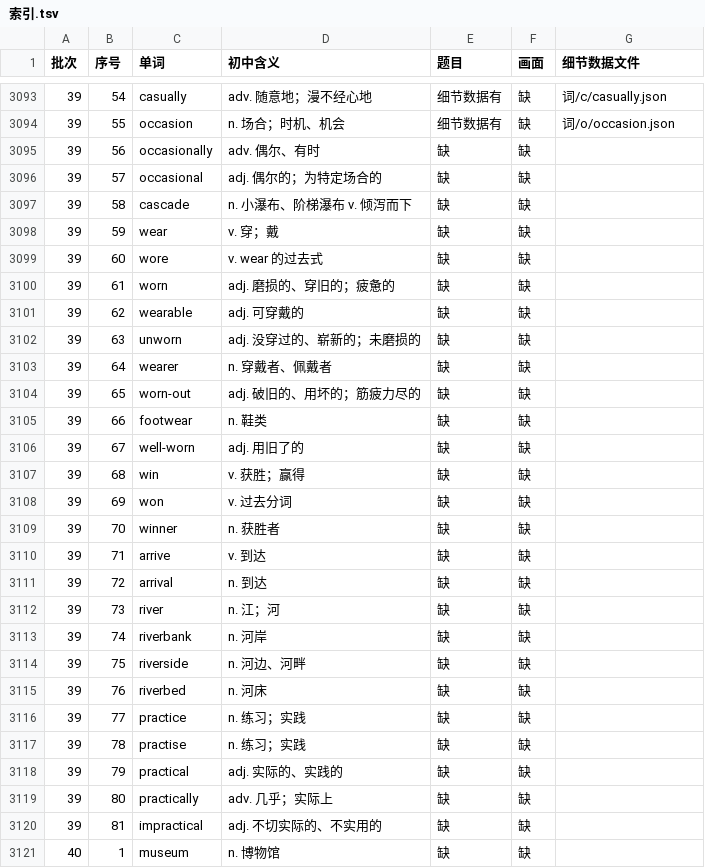
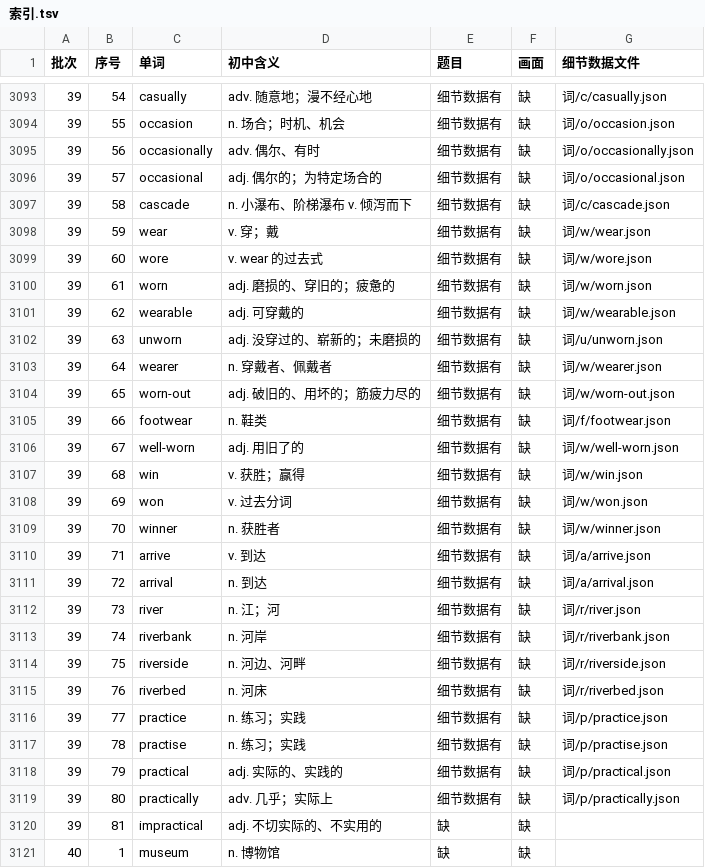
Before and after one commit to Jacklee15333/ciyuanchaifeng, a TSV file: 总表视频细节数据/索引.tsv, drawn as a sheet; only a part is shown, gaps mark what is left out.

Commit message:
总表视频细节数据：题目第 35 批第 1 组（occasionally … practically 25 个词）；累计 3100 个词

```diff
--- a/总表视频细节数据/索引.tsv
+++ b/总表视频细节数据/索引.tsv
@@ -3094,27 +3094,27 @@
 39	55	occasion	n. 场合；时机、机会	细节数据有	缺	词/o/occasion.json
-39	56	occasionally	adv. 偶尔、有时	缺	缺	
-39	57	occasional	adj. 偶尔的；为特定场合的	缺	缺	
-39	58	cascade	n. 小瀑布、阶梯瀑布 v. 倾泻而下	缺	缺	
-39	59	wear	v. 穿；戴	缺	缺	
-39	60	wore	v. wear 的过去式	缺	缺	
-39	61	worn	adj. 磨损的、穿旧的；疲惫的	缺	缺	
-39	62	wearable	adj. 可穿戴的	缺	缺	
-39	63	unworn	adj. 没穿过的、崭新的；未磨损的	缺	缺	
-39	64	wearer	n. 穿戴者、佩戴者	缺	缺	
-39	65	worn-out	adj. 破旧的、用坏的；筋疲力尽的	缺	缺	
-39	66	footwear	n. 鞋类	缺	缺	
-39	67	well-worn	adj. 用旧了的	缺	缺	
-39	68	win	v. 获胜；赢得	缺	缺	
-39	69	won	v. 过去分词	缺	缺	
-39	70	winner	n. 获胜者	缺	缺	
-39	71	arrive	v. 到达	缺	缺	
-39	72	arrival	n. 到达	缺	缺	
-39	73	river	n. 江；河	缺	缺	
-39	74	riverbank	n. 河岸	缺	缺	
-39	75	riverside	n. 河边、河畔	缺	缺	
-39	76	riverbed	n. 河床	缺	缺	
-39	77	practice	n. 练习；实践	缺	缺	
-39	78	practise	n. 练习；实践	缺	缺	
-39	79	practical	adj. 实际的、实践的	缺	缺	
-39	80	practically	adv. 几乎；实际上	缺	缺	
+39	56	occasionally	adv. 偶尔、有时	细节数据有	缺	词/o/occasionally.json
+39	57	occasional	adj. 偶尔的；为特定场合的	细节数据有	缺	词/o/occasional.json
+39	58	cascade	n. 小瀑布、阶梯瀑布 v. 倾泻而下	细节数据有	缺	词/c/cascade.json
+39	59	wear	v. 穿；戴	细节数据有	缺	词/w/wear.json
+39	60	wore	v. wear 的过去式	细节数据有	缺	词/w/wore.json
+39	61	worn	adj. 磨损的、穿旧的；疲惫的	细节数据有	缺	词/w/worn.json
+39	62	wearable	adj. 可穿戴的	细节数据有	缺	词/w/wearable.json
+39	63	unworn	adj. 没穿过的、崭新的；未磨损的	细节数据有	缺	词/u/unworn.json
+39	64	wearer	n. 穿戴者、佩戴者	细节数据有	缺	词/w/wearer.json
+39	65	worn-out	adj. 破旧的、用坏的；筋疲力尽的	细节数据有	缺	词/w/worn-out.json
+39	66	footwear	n. 鞋类	细节数据有	缺	词/f/footwear.json
+39	67	well-worn	adj. 用旧了的	细节数据有	缺	词/w/well-worn.json
+39	68	win	v. 获胜；赢得	细节数据有	缺	词/w/win.json
+39	69	won	v. 过去分词	细节数据有	缺	词/w/won.json
+39	70	winner	n. 获胜者	细节数据有	缺	词/w/winner.json
+39	71	arrive	v. 到达	细节数据有	缺	词/a/arrive.json
+39	72	arrival	n. 到达	细节数据有	缺	词/a/arrival.json
+39	73	river	n. 江；河	细节数据有	缺	词/r/river.json
+39	74	riverbank	n. 河岸	细节数据有	缺	词/r/riverbank.json
+39	75	riverside	n. 河边、河畔	细节数据有	缺	词/r/riverside.json
+39	76	riverbed	n. 河床	细节数据有	缺	词/r/riverbed.json
+39	77	practice	n. 练习；实践	细节数据有	缺	词/p/practice.json
+39	78	practise	n. 练习；实践	细节数据有	缺	词/p/practise.json
+39	79	practical	adj. 实际的、实践的	细节数据有	缺	词/p/practical.json
+39	80	practically	adv. 几乎；实际上	细节数据有	缺	词/p/practically.json
 39	81	impractical	adj. 不切实际的、不实用的	缺	缺	
```
Also changed, not shown: 26 other files.
